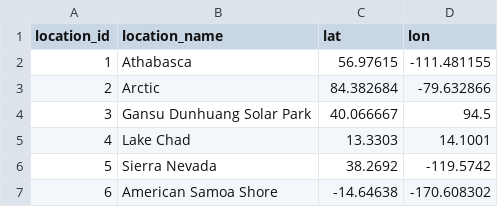
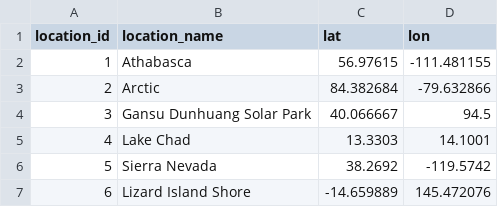
Before and after one commit to CSE512-16S/fp-shirleyswirley-michellejw-hmvantol-phvaillant, a CSV file: locations.csv, drawn as a sheet.

```diff
--- a/locations.csv
+++ b/locations.csv
@@ -6,2 +6,2 @@ location_id,location_name,lat,lon
 5,Sierra Nevada,38.2692,-119.5742
-6,American Samoa Shore,-14.64638,-170.608302
+6,Lizard Island Shore,-14.659889,145.472076
```
Also changed, not shown: timeline/location6.csv, 1 other file.
